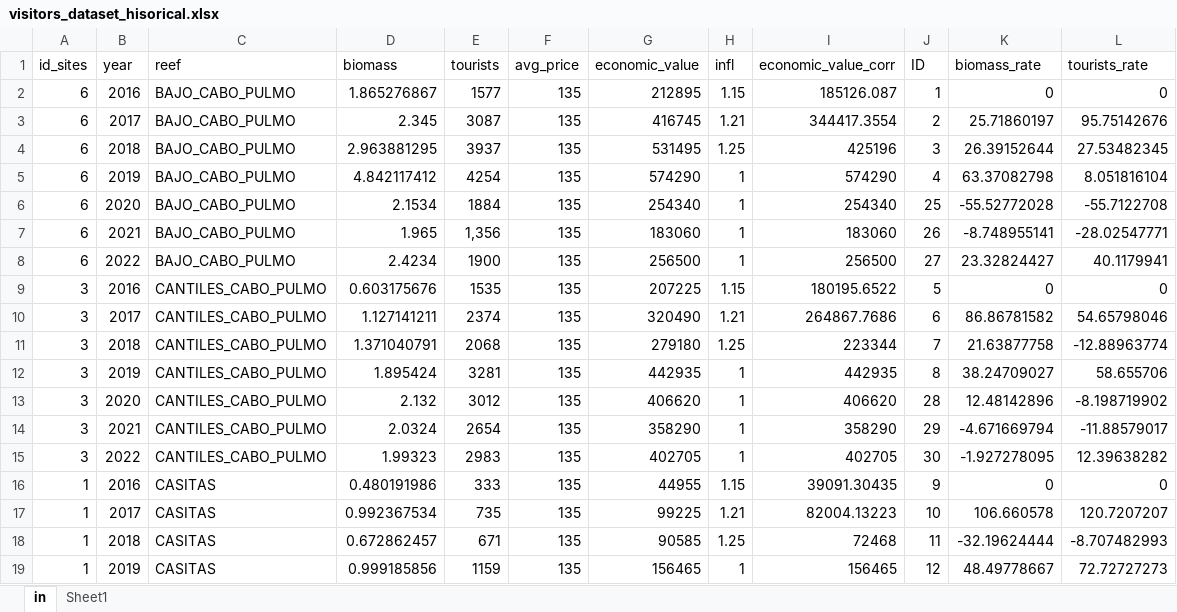
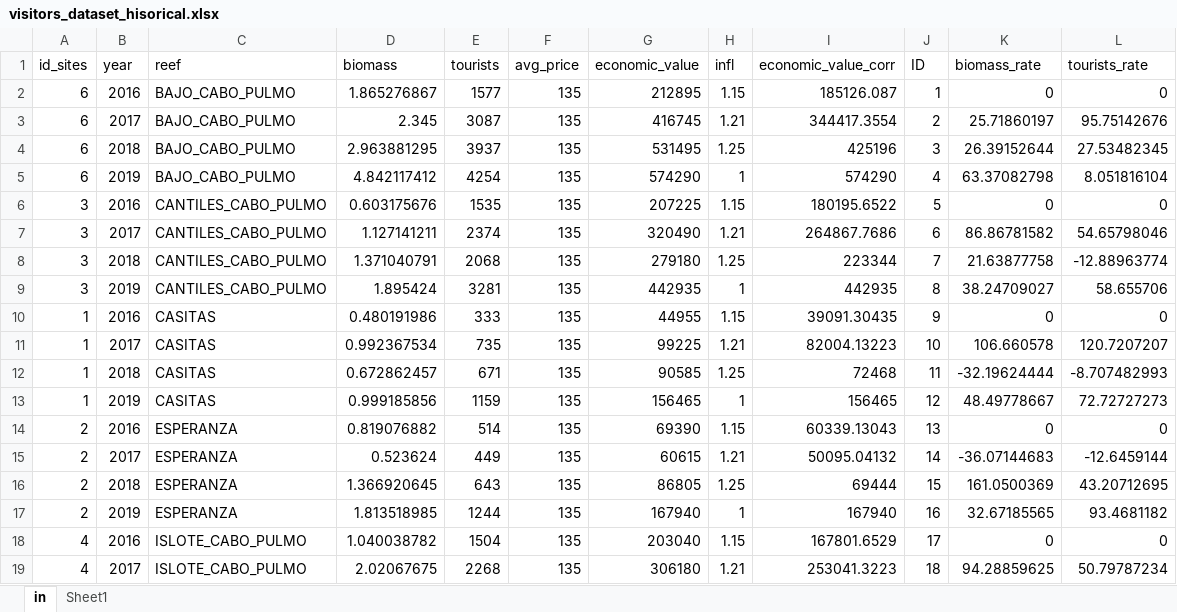
Before and after one commit to aburto-lab/ecotourism_bioeconomic_model, an Excel workbook: data/visitors_dataset_hisorical.xlsx, sheet in, drawn as a sheet; only a part is shown; the shorter side is filled out with more unchanged rows; values as stored, in another font and other column widths than the file's, no borders; charts and pictures not drawn; the diff covers the shown part only; the diff names each change by its address in the sheet, - before the commit and + after, or states it on an @@ line.

```diff
--- a/data/visitors_dataset_hisorical.xlsx (sheet in)
+++ b/data/visitors_dataset_hisorical.xlsx (sheet in)
-row 6: 6 | 2020 | BAJO_CABO_PULMO | 2.1534 | 1884 | 135 | 254340 | 1 | 254340 | 25 | -55.52772028 | -55.7122708
-row 7: 6 | 2021 | BAJO_CABO_PULMO | 1.965 | 1,356 | 135 | 183060 | 1 | 183060 | 26 | -8.748955141 | -28.02547771
-row 8: 6 | 2022 | BAJO_CABO_PULMO | 2.4234 | 1900 | 135 | 256500 | 1 | 256500 | 27 | 23.32824427 | 40.1179941
-row 13: 3 | 2020 | CANTILES_CABO_PULMO | 2.132 | 3012 | 135 | 406620 | 1 | 406620 | 28 | 12.48142896 | -8.198719902
-row 14: 3 | 2021 | CANTILES_CABO_PULMO | 2.0324 | 2654 | 135 | 358290 | 1 | 358290 | 29 | -4.671669794 | -11.88579017
-row 15: 3 | 2022 | CANTILES_CABO_PULMO | 1.99323 | 2983 | 135 | 402705 | 1 | 402705 | 30 | -1.927278095 | 12.39638282
```
Also changed, not shown: 12 removed rows elsewhere in this sheet, formulas that keep their value, charts or pictures, 5 other files.
